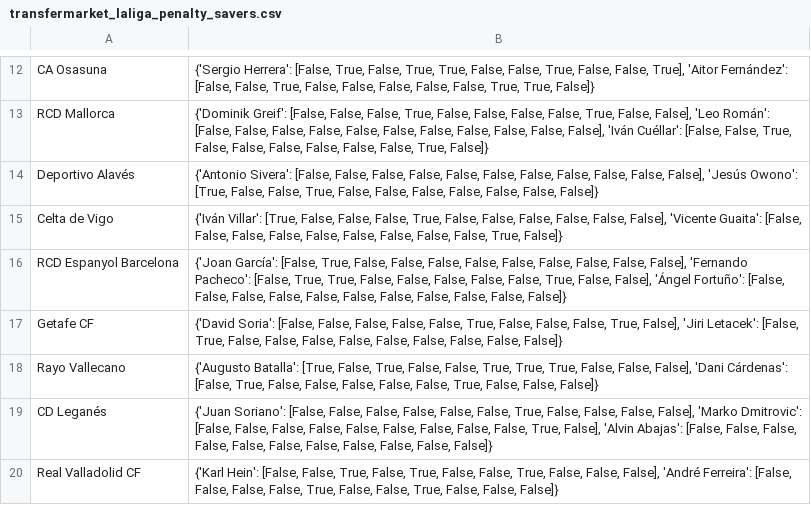
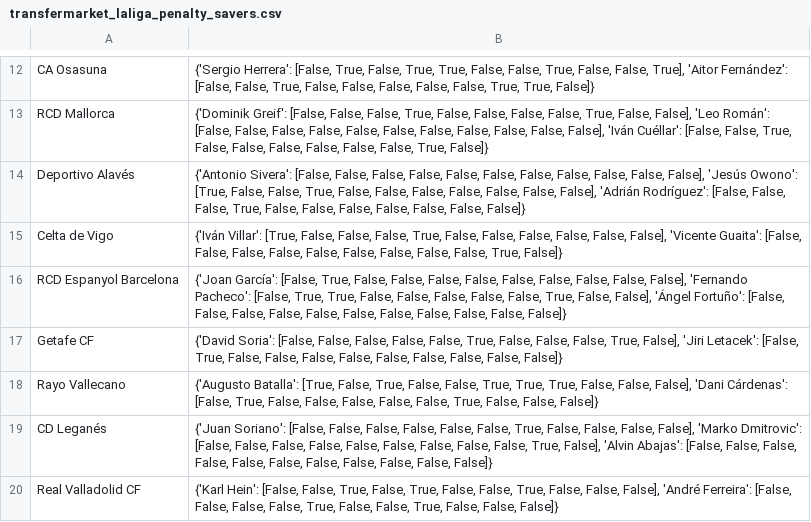
Before and after one commit to pabloroldan98/knapsack-football-formations, a CSV file: csv_files/transfermarket_laliga_penalty_savers.csv, drawn as a sheet; only a part is shown, gaps mark what is left out.

```diff
--- a/csv_files/transfermarket_laliga_penalty_savers.csv
+++ b/csv_files/transfermarket_laliga_penalty_savers.csv
@@ -13,3 +13,3 @@ CA Osasuna,"{'Sergio Herrera': [False, True, False, True, True, False, False, Tr
 RCD Mallorca,"{'Dominik Greif': [False, False, False, True, False, False, False, False, True, False, False], 'Leo Román': [False, False, False, False, False, False, False, False, False, False, False], 'Iván Cuéllar': [False, False, True, False, False, False, False, False, False, True, False]}"
-Deportivo Alavés,"{'Antonio Sivera': [False, False, False, False, False, False, False, False, False, False, False], 'Jesús Owono': [True, False, False, True, False, False, False, False, False, False, False]}"
+Deportivo Alavés,"{'Antonio Sivera': [False, False, False, False, False, False, False, False, False, False, False], 'Jesús Owono': [True, False, False, True, False, False, False, False, False, False, False], 'Adrián Rodríguez': [False, False, False, True, False, False, False, False, False, False, False]}"
 Celta de Vigo,"{'Iván Villar': [True, False, False, False, True, False, False, False, False, False, False], 'Vicente Guaita': [False, False, False, False, False, False, False, False, False, True, False]}"
```
Also changed, not shown: csv_files/futbolfantasy_laliga_players_positions_OLD.csv, csv_files/futbolfantasy_laliga_players_start_probabilities.csv, 7 other files.
